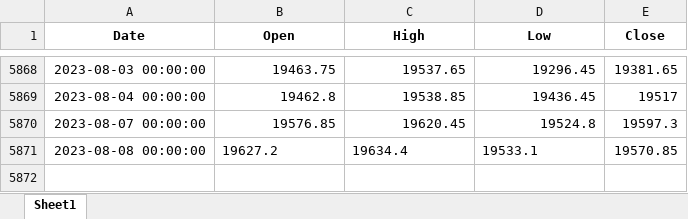
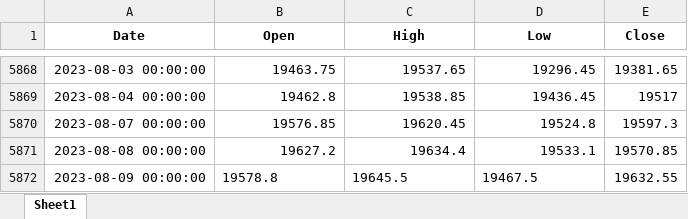
Before and after one commit to ekkagra/trend, an Excel workbook: data/nifty50/NIFTY 50_Data.xlsx, sheet Sheet1, drawn as a sheet; only a part is shown, gaps mark what is left out; values as stored, in another font and other column widths than the file's, no borders; the diff names each change by its address in the sheet, - before the commit and + after, or states it on an @@ line.

```diff
--- a/data/nifty50/NIFTY 50_Data.xlsx (sheet Sheet1)
+++ b/data/nifty50/NIFTY 50_Data.xlsx (sheet Sheet1)
-B5871:D5871 alignment: left
+B5871:D5871 alignment: right
+row 5872: 2023-08-09 00:00:00 | 19578.8 | 19645.5 | 19467.5 | 19632.55
```
Also changed, not shown: 2 other files.
